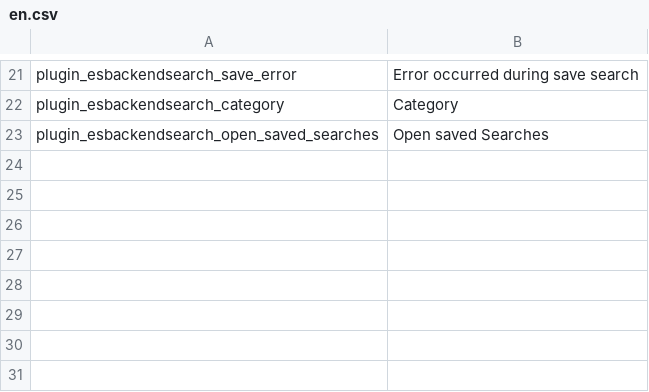
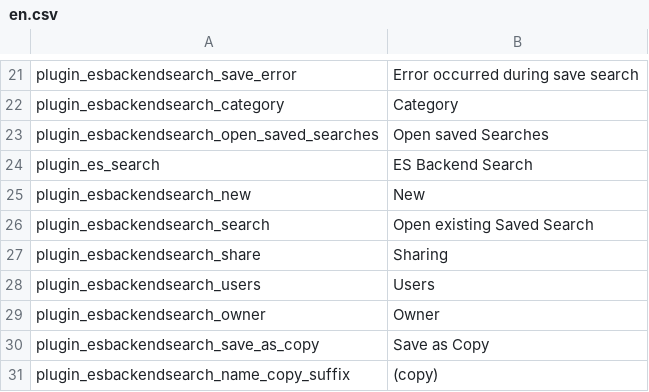
Before and after one commit to pimcore/advanced-object-search, a CSV file: texts/en.csv, drawn as a sheet; only a part is shown, gaps mark what is left out; the diff names each change by its address in the sheet, - before the commit and + after, or states it on an @@ line.

Commit message:
sharing

```diff
--- a/texts/en.csv
+++ b/texts/en.csv
+row 24: plugin_es_search | ES Backend Search
+row 25: plugin_esbackendsearch_new | New
+row 26: plugin_esbackendsearch_search | Open existing Saved Search
+row 27: plugin_esbackendsearch_share | Sharing
+row 28: plugin_esbackendsearch_users | Users
+row 29: plugin_esbackendsearch_owner | Owner
+row 30: plugin_esbackendsearch_save_as_copy | Save as Copy
+row 31: plugin_esbackendsearch_name_copy_suffix | (copy)
```
Also changed, not shown: 5 other files.
